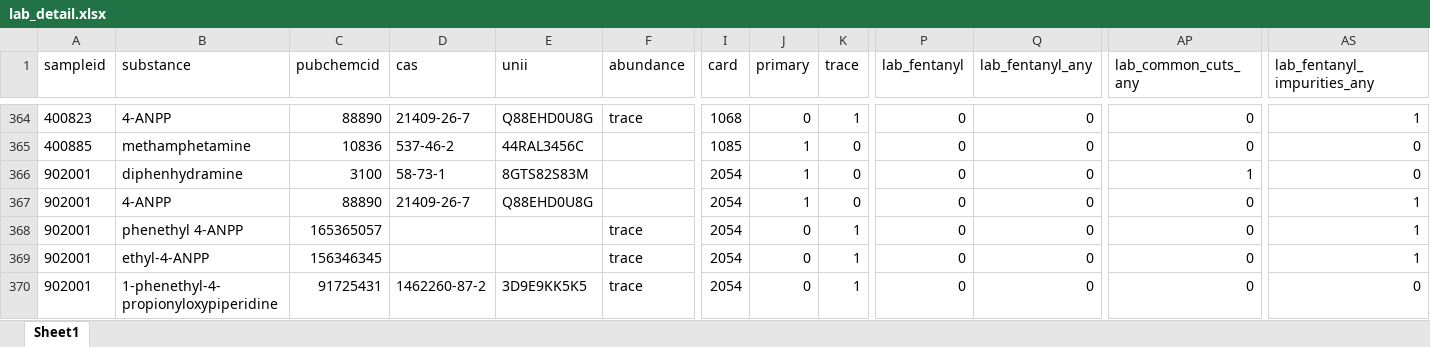
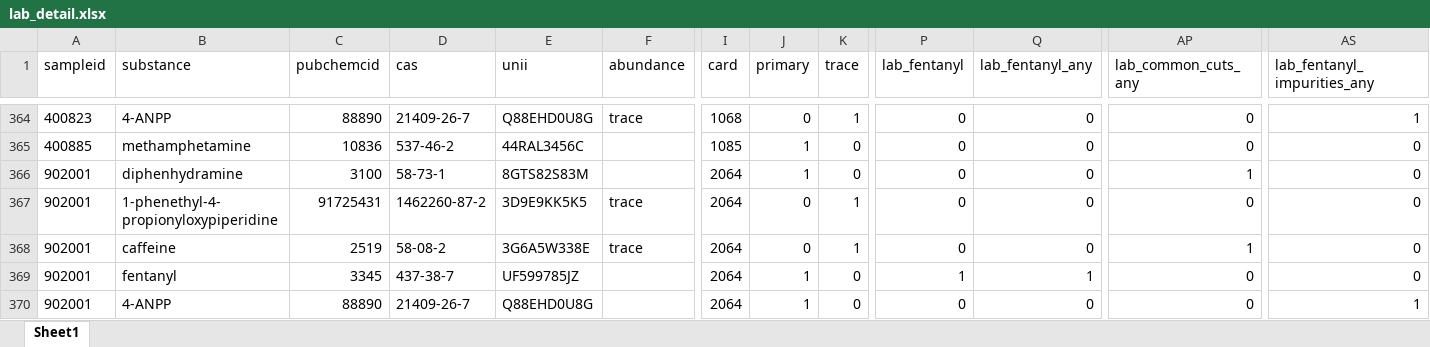
Before and after one commit to opioiddatalab/drugchecking, an Excel workbook: datasets/selfservice/TN/lab_detail.xlsx, sheet Sheet1, drawn as a sheet; only a part is shown, gaps mark what is left out; values as stored, in another font and other column widths than the file's, no borders; the diff covers the shown part only; the diff names each change by its address in the sheet, - before the commit and + after, or states it on an @@ line.

```diff
--- a/datasets/selfservice/TN/lab_detail.xlsx (sheet Sheet1)
+++ b/datasets/selfservice/TN/lab_detail.xlsx (sheet Sheet1)
-I366:I370 (card): 2054
+I366:I370 (card): 2064
-B367 (substance): 4-ANPP
+B367 (substance): 1-phenethyl-4-propionyloxypiperidine
-C367 (pubchemcid): 88890
+C367 (pubchemcid): 91725431
-D367 (cas): 21409-26-7
+D367 (cas): 1462260-87-2
-E367 (unii): Q88EHD0U8G
+E367 (unii): 3D9E9KK5K5
-F367 (abundance): (empty)
+F367 (abundance): trace
-J367 (primary): 1
+J367 (primary): 0
-K367 (trace): 0
+K367 (trace): 1
-AS367:AS369 (lab_fentanyl_impurities_any): 1
+AS367:AS369 (lab_fentanyl_impurities_any): 0
-B368 (substance): phenethyl 4-ANPP
+B368 (substance): caffeine
-C368 (pubchemcid): 165365057
+C368 (pubchemcid): 2519
-D368 (cas): (empty)
+D368 (cas): 58-08-2
-E368 (unii): (empty)
+E368 (unii): 3G6A5W338E
-AP368 (lab_common_cuts_any): 0
+AP368 (lab_common_cuts_any): 1
-B369 (substance): ethyl-4-ANPP
+B369 (substance): fentanyl
-C369 (pubchemcid): 156346345
+C369 (pubchemcid): 3345
-D369 (cas): (empty)
+D369 (cas): 437-38-7
-E369 (unii): (empty)
+E369 (unii): UF599785JZ
-F369:F370 (abundance): trace
+F369:F370 (abundance): (empty)
-J369:J370 (primary): 0
+J369:J370 (primary): 1
-K369:K370 (trace): 1
+K369:K370 (trace): 0
-P369 (lab_fentanyl): 0
+P369 (lab_fentanyl): 1
-Q369 (lab_fentanyl_any): 0
+Q369 (lab_fentanyl_any): 1
-B370 (substance): 1-phenethyl-4-propionyloxypiperidine
+B370 (substance): 4-ANPP
-C370 (pubchemcid): 91725431
+C370 (pubchemcid): 88890
-D370 (cas): 1462260-87-2
+D370 (cas): 21409-26-7
-E370 (unii): 3D9E9KK5K5
+E370 (unii): Q88EHD0U8G
-AS370 (lab_fentanyl_impurities_any): 0
+AS370 (lab_fentanyl_impurities_any): 1
```
Also changed, not shown: 167 moved rows and 862 edited cells elsewhere in this sheet, datasets/labservice/unc_gcms.xlsx, datasets/nc/nc_analysis_dataset.xlsx, 45 other files.
